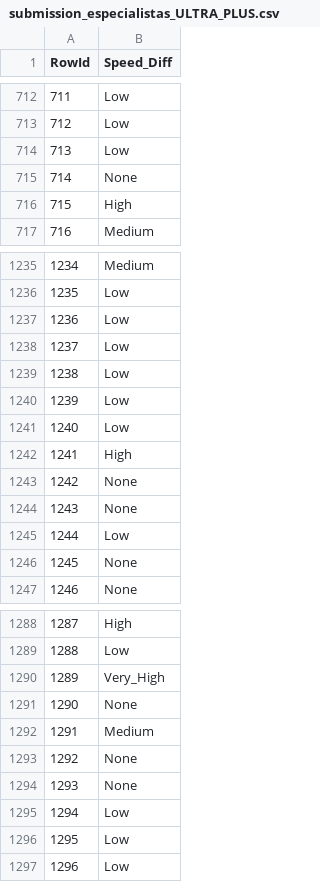
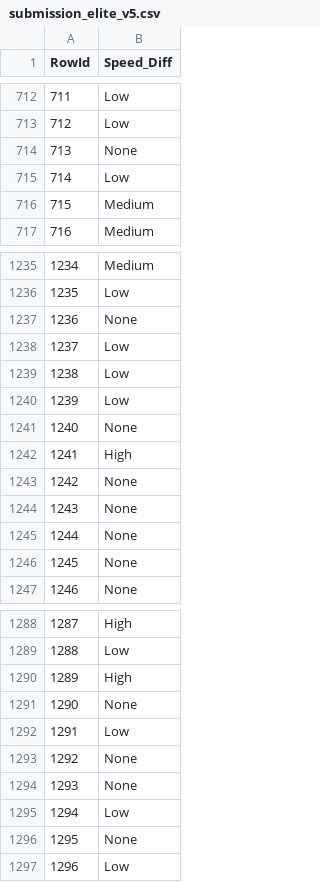
Before and after one commit to eduardaspereira/DAA, a CSV file: submission_elite_v5.csv (was submission_especialistas_ULTRA_PLUS.csv), drawn as a sheet; only a part is shown, gaps mark what is left out; the diff covers the shown part only.

```diff
--- a/submission_especialistas_ULTRA_PLUS.csv
+++ b/submission_elite_v5.csv
@@ -713,5 +713,5 @@ RowId,Speed_Diff
 712,Low
-713,Low
-714,None
-715,High
+713,None
+714,Low
+715,Medium
 716,Medium
@@ -1236,3 +1236,3 @@ RowId,Speed_Diff
 1235,Low
-1236,Low
+1236,None
 1237,Low
@@ -1240,3 +1240,3 @@ RowId,Speed_Diff
 1239,Low
-1240,Low
+1240,None
 1241,High
@@ -1244,3 +1244,3 @@ RowId,Speed_Diff
 1243,None
-1244,Low
+1244,None
 1245,None
@@ -1289,5 +1289,5 @@ RowId,Speed_Diff
 1288,Low
-1289,Very_High
+1289,High
 1290,None
-1291,Medium
+1291,Low
 1292,None
@@ -1295,3 +1295,3 @@ RowId,Speed_Diff
 1294,Low
-1295,Low
+1295,None
 1296,Low
```
Also changed, not shown: 71 edited cells elsewhere in this file, catboost_info/learn_error.tsv, 5 other files.
